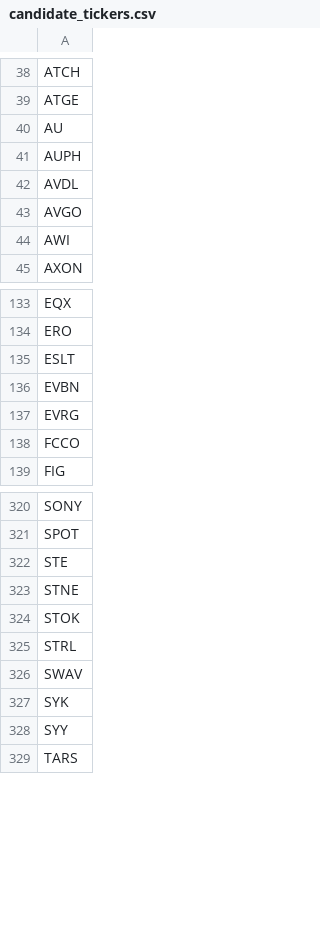
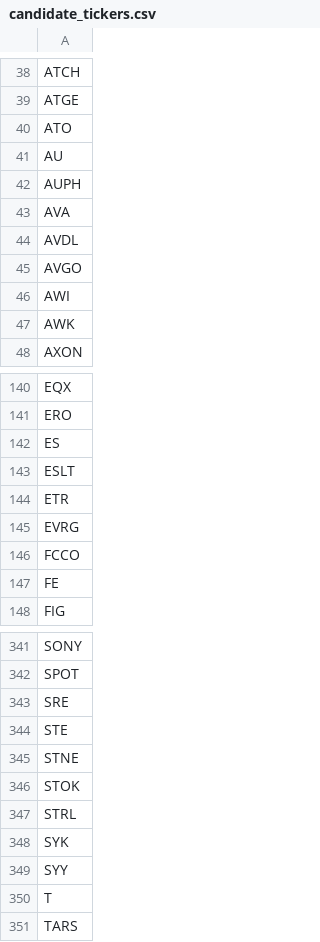
Before and after one commit to dakara32/GPT_Code, a CSV file: candidate_tickers.csv, drawn as a sheet; only a part is shown, gaps mark what is left out; the diff covers the shown part only.

```diff
--- a/candidate_tickers.csv
+++ b/candidate_tickers.csv
@@ -39,4 +39,6 @@ ATCH
 ATGE
+ATO
 AU
 AUPH
+AVA
 AVDL
@@ -44,2 +46,3 @@ AVGO
 AWI
+AWK
 AXON
@@ -134,6 +141,8 @@ EQX
 ERO
+ES
 ESLT
-EVBN
+ETR
 EVRG
 FCCO
+FE
 FIG
@@ -321,2 +342,3 @@ SONY
 SPOT
+SRE
 STE
@@ -325,5 +347,5 @@ STOK
 STRL
-SWAV
 SYK
 SYY
+T
 TARS
```
Also changed, not shown: 25 added rows, 6 removed rows and 1 edited cell elsewhere in this file.
